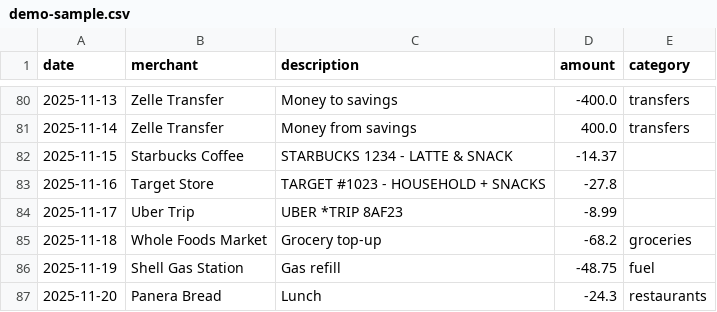
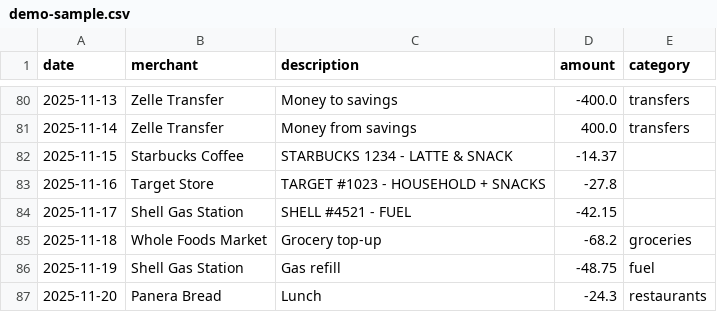
Before and after one commit to leok974/ai-finance-agent-oss, a CSV file: apps/web/public/demo-sample.csv, drawn as a sheet; only a part is shown, gaps mark what is left out.

Commit message:
fix: replace Uber Trip with Shell Gas Station in demo unknowns
- Changed third unknown from 'Uber Trip' to 'Shell Gas Station'
- Avoids any transportation/ride hailing category suggestions
- Amount changed from -8.99 to -42.15 to be more realistic for gas
- Updated both demo CSV and generator script

```diff
--- a/apps/web/public/demo-sample.csv
+++ b/apps/web/public/demo-sample.csv
@@ -83,3 +83,3 @@ date,merchant,description,amount,category
 2025-11-16,Target Store,TARGET #1023 - HOUSEHOLD + SNACKS,-27.8,
-2025-11-17,Uber Trip,UBER *TRIP 8AF23,-8.99,
+2025-11-17,Shell Gas Station,SHELL #4521 - FUEL,-42.15,
 2025-11-18,Whole Foods Market,Grocery top-up,-68.2,groceries
```
Also changed, not shown: 2 other files.
